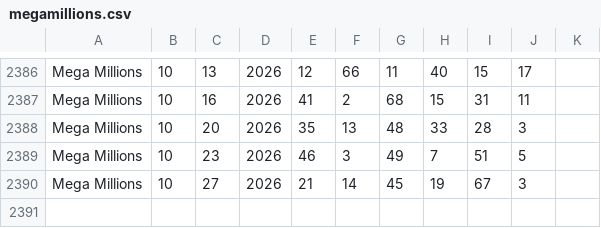
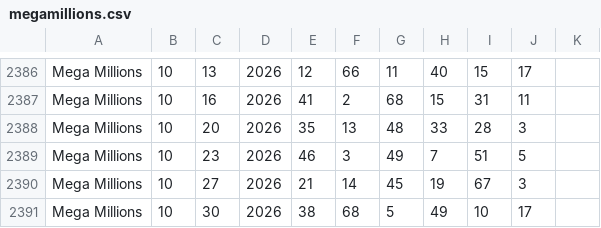
Before and after one commit to OBJ927/Power-predector, a CSV file: data/megamillions.csv, drawn as a sheet; only a part is shown, gaps mark what is left out.

```diff
--- a/data/megamillions.csv
+++ b/data/megamillions.csv
@@ -2390 +2390,2 @@ Mega Millions,10,23,2026,46,3,49,7,51,5,
 Mega Millions,10,27,2026,21,14,45,19,67,3,
+Mega Millions,10,30,2026,38,68,5,49,10,17,
```
